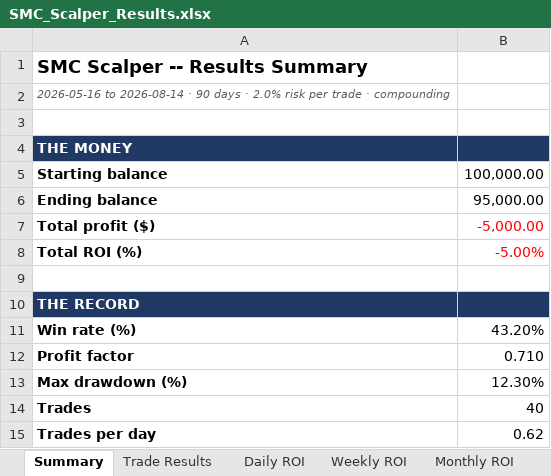
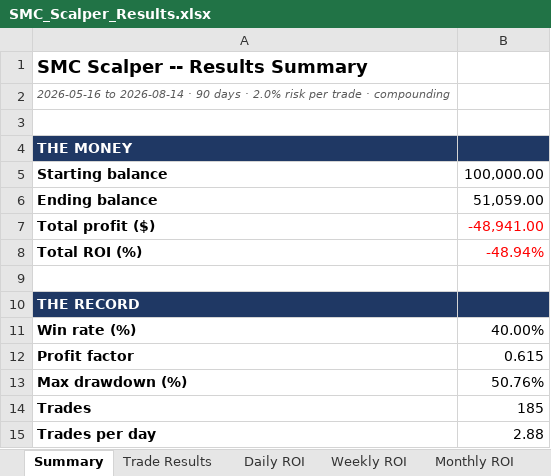
Before and after one commit to Mylifeloading94/Mylifeloading94, an Excel workbook: SMC_Scalper_Results.xlsx, sheet Summary, drawn as a sheet; values as stored, in another font and other column widths than the file's, no borders; the diff names each change by its address in the sheet, - before the commit and + after, or states it on an @@ line.

```diff
--- a/SMC_Scalper_Results.xlsx (sheet Summary)
+++ b/SMC_Scalper_Results.xlsx (sheet Summary)
-B6: 95,000.00
+B6: 51,059.00
-B7: -5,000.00
+B7: -48,941.00
-B8: -5.00%
+B8: -48.94%
-B11: 43.20%
+B11: 40.00%
-B12: 0.710
+B12: 0.615
-B13: 12.30%
+B13: 50.76%
-B14: 40
+B14: 185
-B15: 0.62
+B15: 2.88
```
Also changed, not shown: sheet Trade Results, sheet Daily ROI, sheet Weekly ROI, sheet Monthly ROI, 3 other files.
